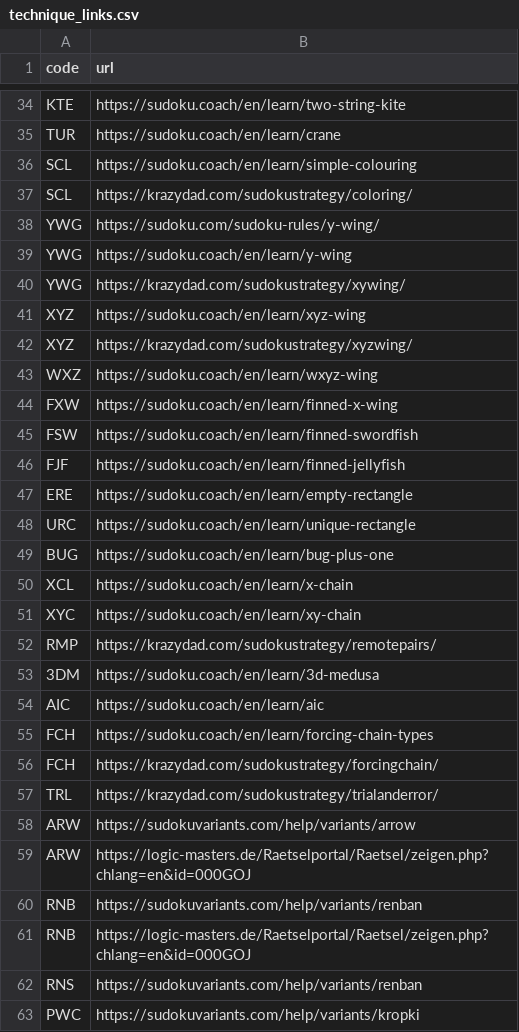
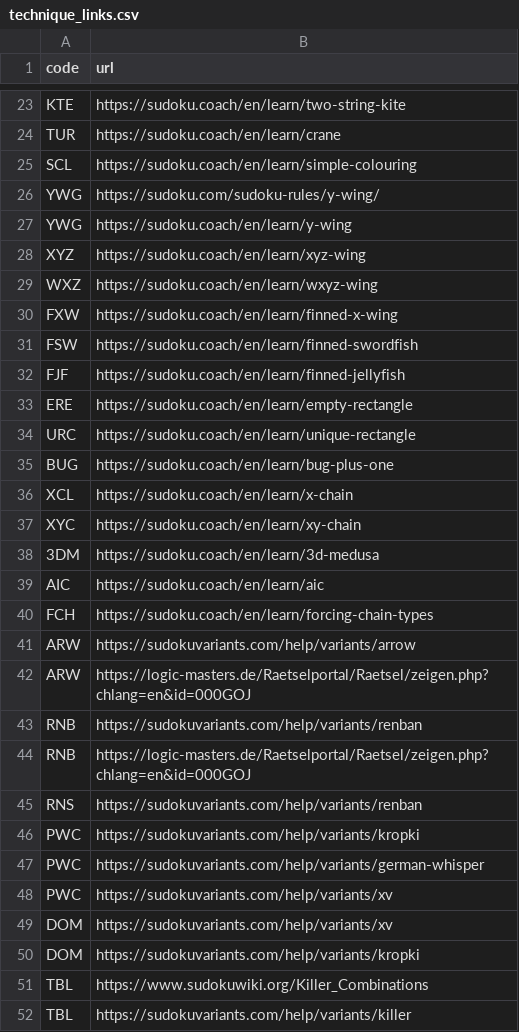
Before and after one commit to silly-puppyy/pencilmark, a CSV file: docs/technique_links.csv, drawn as a sheet; only a part is shown, gaps mark what is left out; the shorter side is filled out with more unchanged rows; the diff covers the shown part only; the diff names each change by its address in the sheet, - before the commit and + after, or states it on an @@ line.

```diff
--- a/docs/technique_links.csv
+++ b/docs/technique_links.csv
-row 37: SCL | https://krazydad.com/sudokustrategy/coloring/
-row 40: YWG | https://krazydad.com/sudokustrategy/xywing/
-row 42: XYZ | https://krazydad.com/sudokustrategy/xyzwing/
-row 52: RMP | https://krazydad.com/sudokustrategy/remotepairs/
-row 56: FCH | https://krazydad.com/sudokustrategy/forcingchain/
-row 57: TRL | https://krazydad.com/sudokustrategy/trialanderror/
```
Also changed, not shown: 11 removed rows elsewhere in this file, 17 other files.
